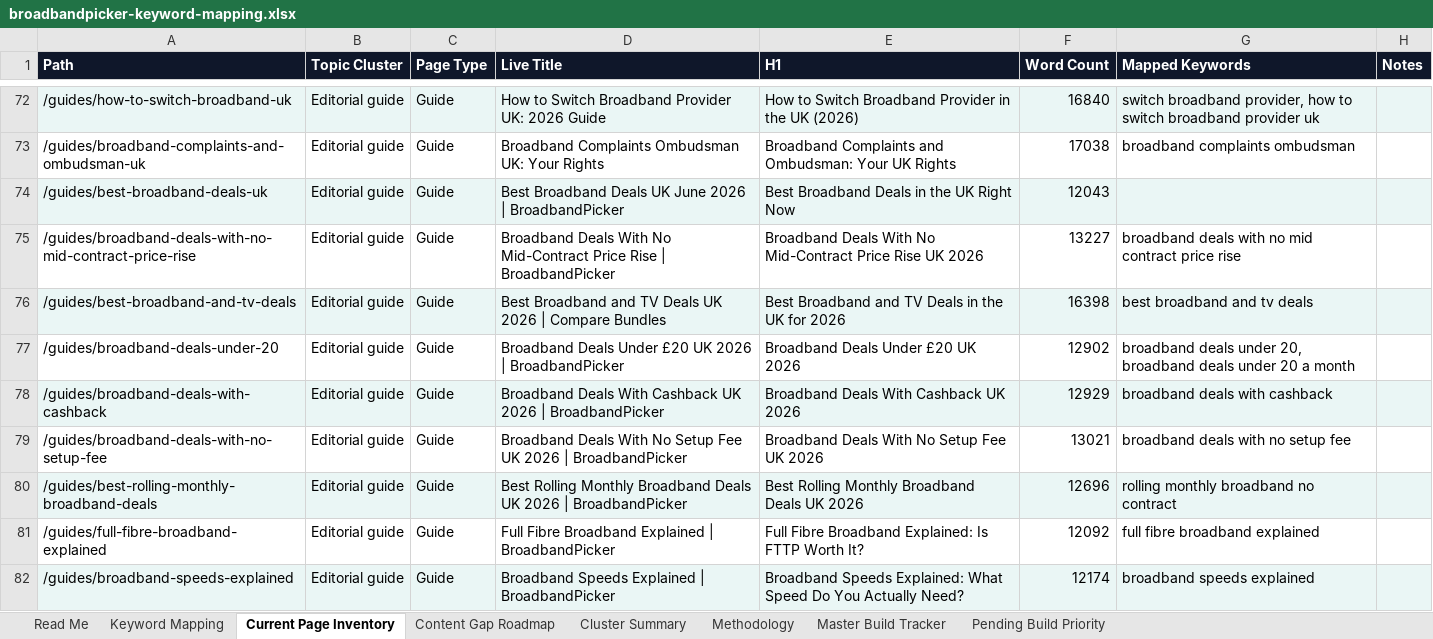
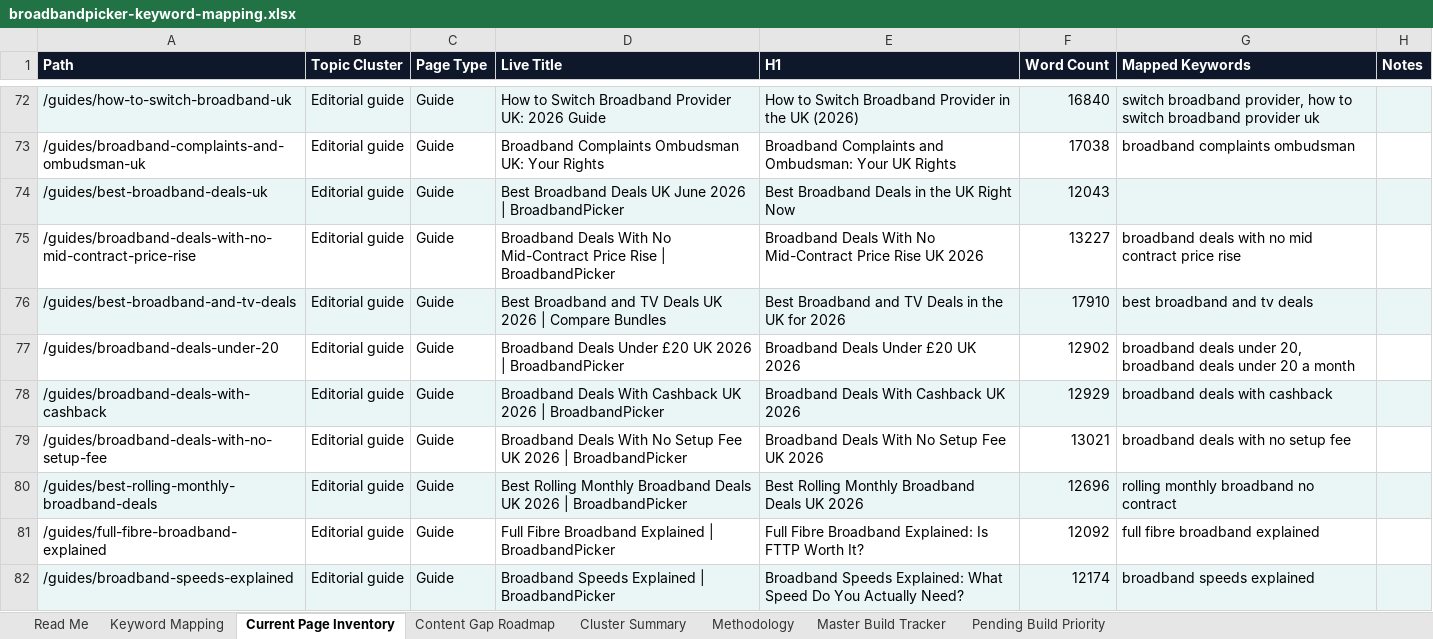
Before and after one commit to sahilsayed-ielts/broadbandpicker, an Excel workbook: docs/broadbandpicker-keyword-mapping.xlsx, sheet Current Page Inventory, drawn as a sheet; only a part is shown, gaps mark what is left out; values as stored, in another font and other column widths than the file's, no borders; table styles not drawn; the diff names each change by its address in the sheet, - before the commit and + after, or states it on an @@ line.

```diff
--- a/docs/broadbandpicker-keyword-mapping.xlsx (sheet Current Page Inventory)
+++ b/docs/broadbandpicker-keyword-mapping.xlsx (sheet Current Page Inventory)
-F76 (Word Count): 16398
+F76 (Word Count): 17910
```
Also changed, not shown: sheet Master Build Tracker, sheet Content Gap Roadmap, sheet Read Me, docs/master-build-tracker.xlsx.
